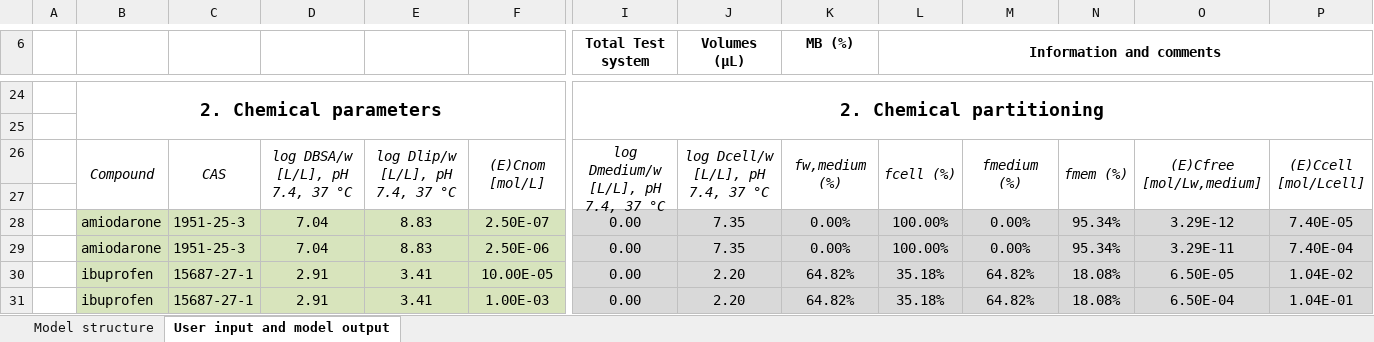
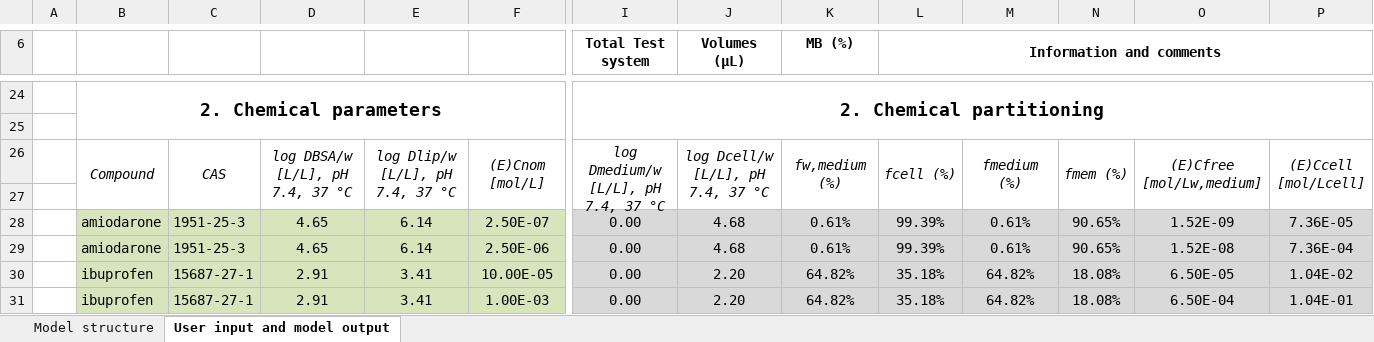
Before and after one commit to hsingchiehlin/Invitro_mass_balance_models, an Excel workbook: model performance comparison/Amount_Cell_Media/Pomponio 2015/Results/Fischer model_PHH.xlsx, sheet User input and model output, drawn as a sheet; only a part is shown, gaps mark what is left out; values as stored, in another font and other column widths than the file's, no borders; removed rows and columns are numbered as before the commit, all else as after; rows hold the shown columns only; the diff names each change by its address in the sheet, - before the commit and + after, or states it on an @@ line.

```diff
--- a/model performance comparison/Amount_Cell_Media/Pomponio 2015/Results/Fischer model_PHH.xlsx (sheet User input and model output)
+++ b/model performance comparison/Amount_Cell_Media/Pomponio 2015/Results/Fischer model_PHH.xlsx (sheet User input and model output)
-row 28:  | amiodarone | 1951-25-3 | 7.04 | 8.83 | 2.50E-07 | 0.00 | 7.35 | 0.00% | 100.00% | 0.00% | 95.34% | 3.29E-12 | 7.40E-05
-row 29:  | amiodarone | 1951-25-3 | 7.04 | 8.83 | 2.50E-06 | 0.00 | 7.35 | 0.00% | 100.00% | 0.00% | 95.34% | 3.29E-11 | 7.40E-04
+row 28:  | amiodarone | 1951-25-3 | 4.65 | 6.14 | 2.50E-07 | 0.00 | 4.68 | 0.61% | 99.39% | 0.61% | 90.65% | 1.52E-09 | 7.36E-05
+row 29:  | amiodarone | 1951-25-3 | 4.65 | 6.14 | 2.50E-06 | 0.00 | 4.68 | 0.61% | 99.39% | 0.61% | 90.65% | 1.52E-08 | 7.36E-04
```
Also changed, not shown: model performance comparison/Amount_Cell_Media/Pomponio 2015/Results/Fischer model_PHH_HepaRG.xlsx, model performance comparison/Amount_Cell_Media/Pomponio 2015/Results/IV-MBM EQP v2.1 WEB 2024_HepaRG.xlsm, 3 other files.
